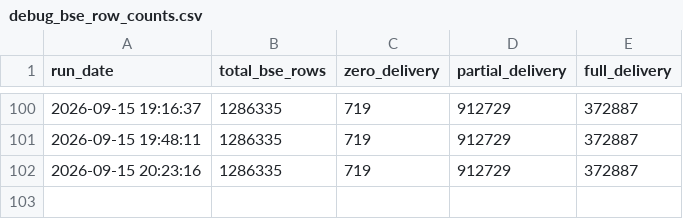
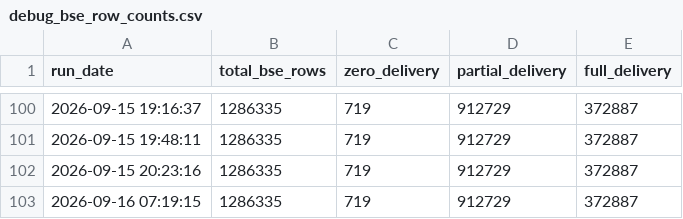
Before and after one commit to canvachaad-cell/Pro-spike, a CSV file: data/debug_bse_row_counts.csv, drawn as a sheet; only a part is shown, gaps mark what is left out; the diff names each change by its address in the sheet, - before the commit and + after, or states it on an @@ line.

```diff
--- a/data/debug_bse_row_counts.csv
+++ b/data/debug_bse_row_counts.csv
+row 103: 2026-09-16 07:19:15 | 1286335 | 719 | 912729 | 372887
```
Also changed, not shown: 1 other file.
